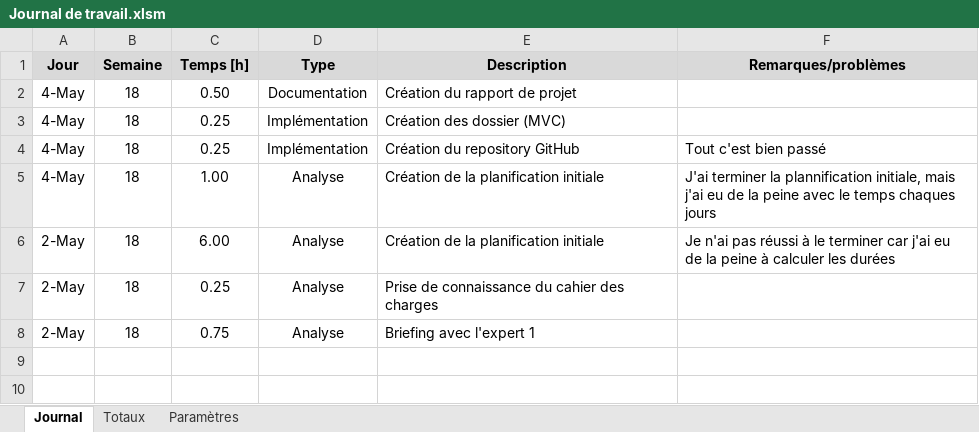
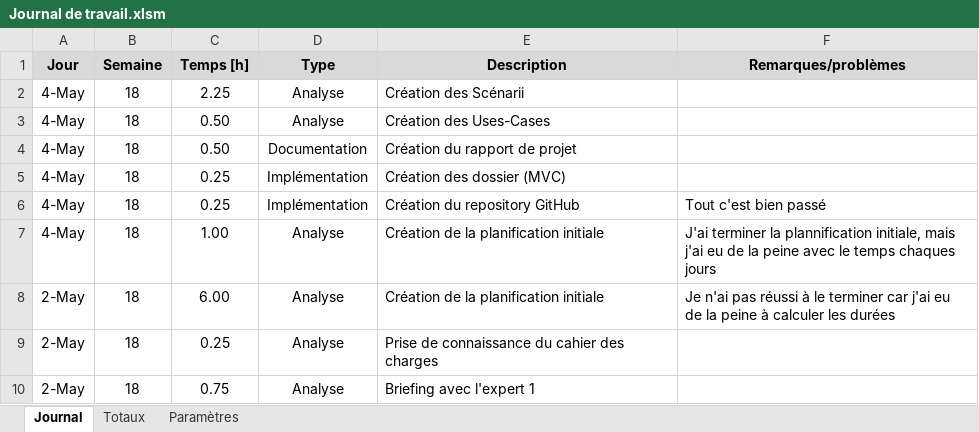
Before and after one commit to TimotheeRapin/WebAppGestionRepas, an Excel workbook: Documentation/Journal de travail/Journal de travail.xlsm, sheet Journal, drawn as a sheet; values as stored, in another font and other column widths than the file's, no borders; charts and pictures not drawn; the diff names each change by its address in the sheet, - before the commit and + after, or states it on an @@ line.

Commit message:
Use Cases et Scénarii [1.0]

```diff
--- a/Documentation/Journal de travail/Journal de travail.xlsm (sheet Journal)
+++ b/Documentation/Journal de travail/Journal de travail.xlsm (sheet Journal)
+row 2: 4-May | 18 | 2.25 | Analyse | Création des Scénarii
+row 3: 4-May | 18 | 0.50 | Analyse | Création des Uses-Cases
```
Also changed, not shown: 16 other files.
